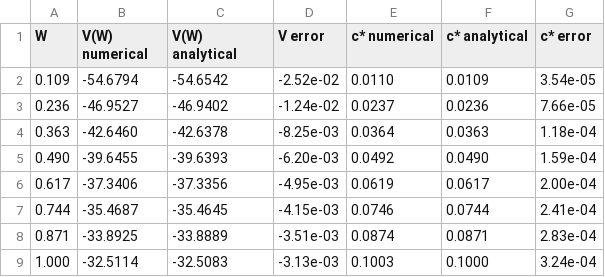
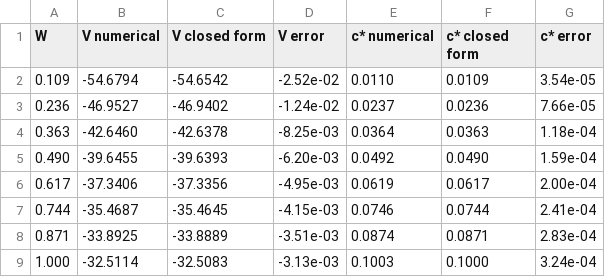
Before and after one commit to rawatpranjal/after-quant-econ, a CSV file: dynamic-programming/cake-eating/tables/comparison.csv, drawn as a sheet.

```diff
--- a/dynamic-programming/cake-eating/tables/comparison.csv
+++ b/dynamic-programming/cake-eating/tables/comparison.csv
@@ -1,2 +1,2 @@
-W,V(W) numerical,V(W) analytical,V error,c* numerical,c* analytical,c* error
+W,V numerical,V closed form,V error,c* numerical,c* closed form,c* error
 0.109,-54.6794,-54.6542,-2.52e-02,0.0110,0.0109,3.54e-05
```
Also changed, not shown: 7 other files.
